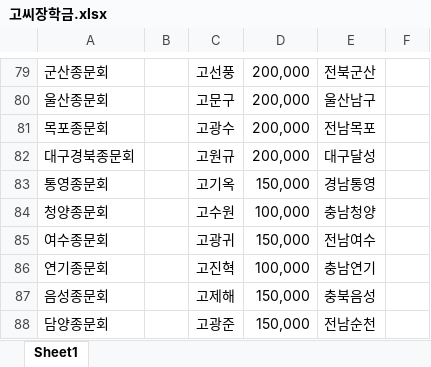
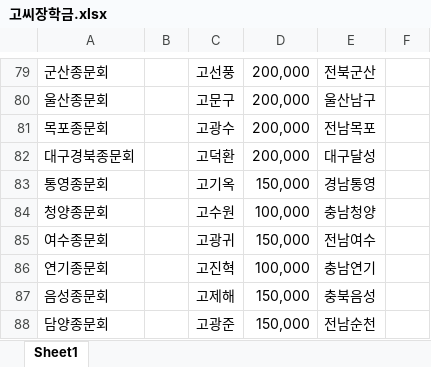
Before and after one commit to sl707/ko-website, an Excel workbook: static/고씨장학금.xlsx, sheet Sheet1, drawn as a sheet; only a part is shown, gaps mark what is left out; values as stored, in another font and other column widths than the file's, no borders; the diff names each change by its address in the sheet, - before the commit and + after, or states it on an @@ line.

```diff
--- a/static/고씨장학금.xlsx (sheet Sheet1)
+++ b/static/고씨장학금.xlsx (sheet Sheet1)
-C82: 고원규
+C82: 고덕환
```
Also changed, not shown: 9 other files.
